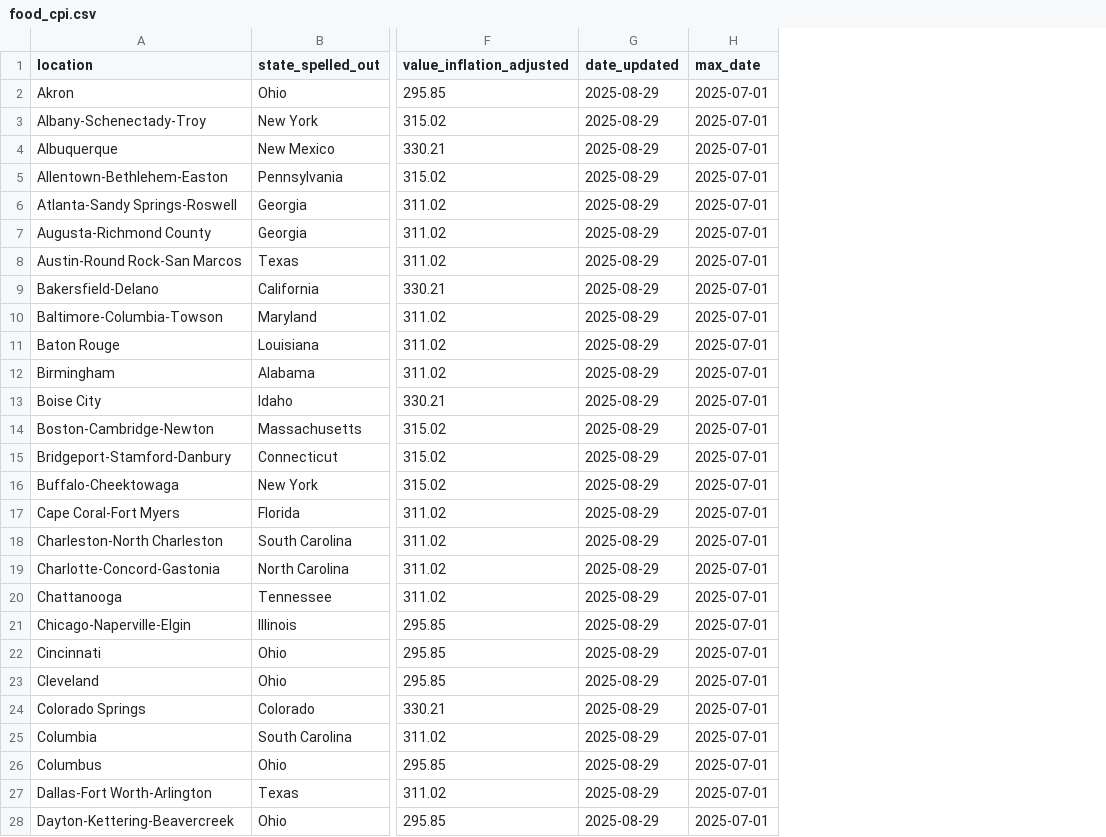
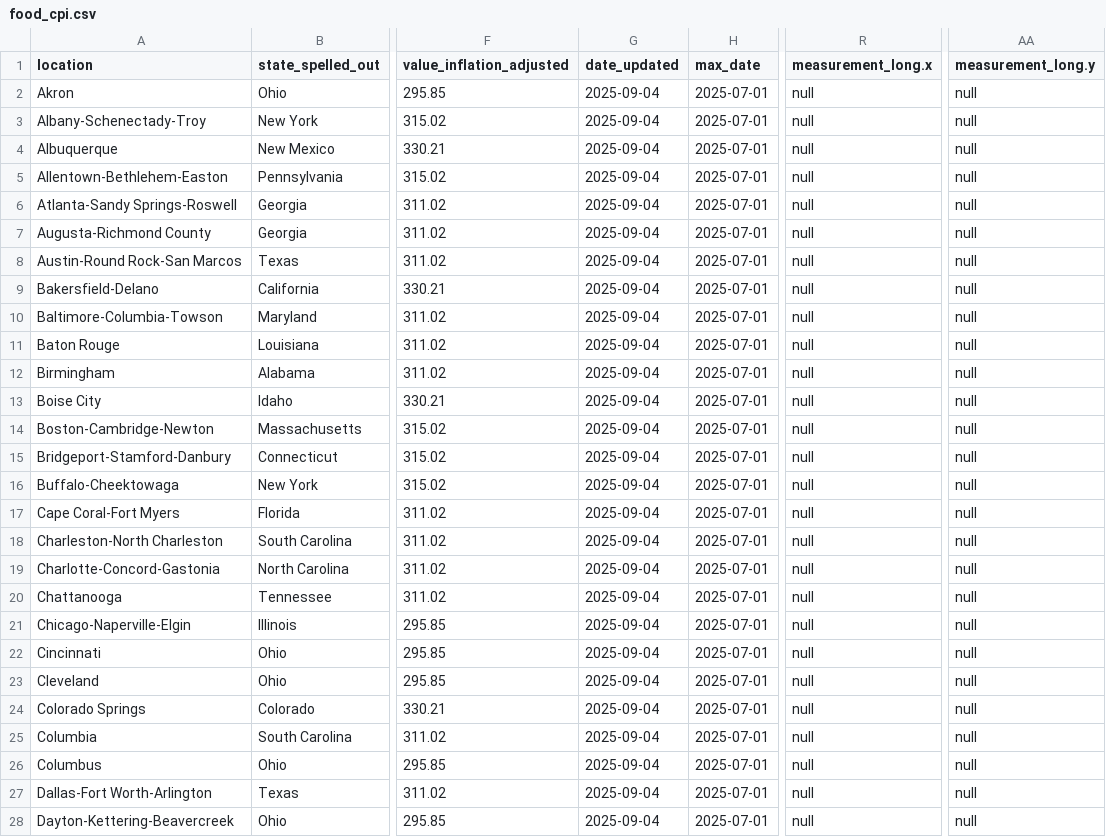
Before and after one commit to abcotvdata/price_tracker, a CSV file: groceries/food_cpi.csv, drawn as a sheet; only a part is shown, gaps mark what is left out; the diff covers the shown part only; the diff names each change by its address in the sheet, - before the commit and + after, or states it on an @@ line.

Commit message:
New grocery data

```diff
--- a/groceries/food_cpi.csv
+++ b/groceries/food_cpi.csv
+column R (measurement_long.x), rows 2-28: all null
+column AA (measurement_long.y), rows 2-28: all null
-G2:G28 (date_updated): 2025-08-29
+G2:G28 (date_updated): 2025-09-04
```
Also changed, not shown: 74 edited cells elsewhere in this file, 7 other files.
